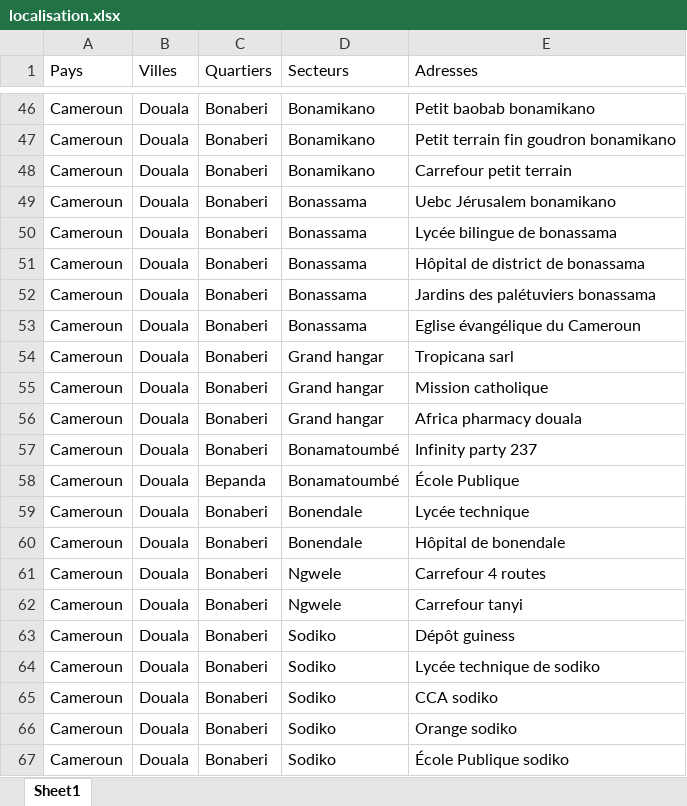
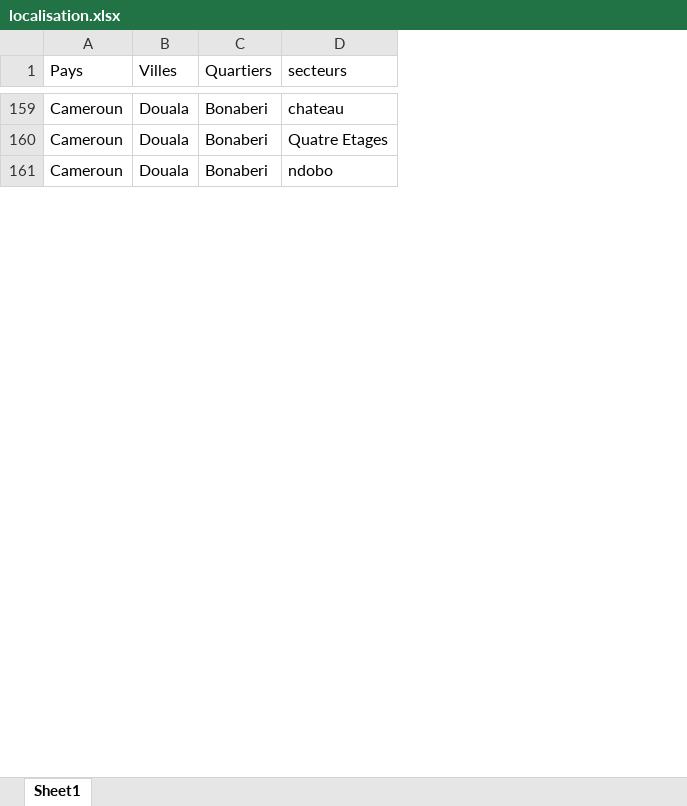
Before and after one commit to digiplus1/cotation, an Excel workbook: localisation.xlsx, sheet Sheet1, drawn as a sheet; only a part is shown, gaps mark what is left out; values as stored, in another font and other column widths than the file's, no borders; removed rows and columns are numbered as before the commit, all else as after; the diff covers the shown part only; the diff names each change by its address in the sheet, - before the commit and + after, or states it on an @@ line.

```diff
--- a/localisation.xlsx (sheet Sheet1)
+++ b/localisation.xlsx (sheet Sheet1)
-column D (Secteurs), rows 46-48: all Bonamikano
-column E (Adresses), rows 46-48: Petit baobab bonamikano | Petit terrain fin goudron bonamikano | Carrefour petit terrain
+column D (secteurs), rows 159-161: chateau | Quatre Etages | ndobo
-row 49: Cameroun | Douala | Bonaberi | Bonassama | Uebc Jérusalem bonamikano
-row 50: Cameroun | Douala | Bonaberi | Bonassama | Lycée bilingue de bonassama
-row 51: Cameroun | Douala | Bonaberi | Bonassama | Hôpital de district de bonassama
-row 52: Cameroun | Douala | Bonaberi | Bonassama | Jardins des palétuviers bonassama
-row 53: Cameroun | Douala | Bonaberi | Bonassama | Eglise évangélique du Cameroun
-row 54: Cameroun | Douala | Bonaberi | Grand hangar | Tropicana sarl
-row 55: Cameroun | Douala | Bonaberi | Grand hangar | Mission catholique
-row 56: Cameroun | Douala | Bonaberi | Grand hangar | Africa pharmacy douala
-row 57: Cameroun | Douala | Bonaberi | Bonamatoumbé | Infinity party 237
-row 58: Cameroun | Douala | Bepanda | Bonamatoumbé | École Publique
-row 59: Cameroun | Douala | Bonaberi | Bonendale | Lycée technique
-row 60: Cameroun | Douala | Bonaberi | Bonendale | Hôpital de bonendale
-row 61: Cameroun | Douala | Bonaberi | Ngwele | Carrefour 4 routes
-row 62: Cameroun | Douala | Bonaberi | Ngwele | Carrefour tanyi
-row 63: Cameroun | Douala | Bonaberi | Sodiko | Dépôt guiness
-row 64: Cameroun | Douala | Bonaberi | Sodiko | Lycée technique de sodiko
-row 65: Cameroun | Douala | Bonaberi | Sodiko | CCA sodiko
-row 66: Cameroun | Douala | Bonaberi | Sodiko | Orange sodiko
-row 67: Cameroun | Douala | Bonaberi | Sodiko | École Publique sodiko
```
Also changed, not shown: 66 added rows, 205 removed rows, 47 moved rows, 22 edited cells and cell formats elsewhere in this sheet, 1 other file.
